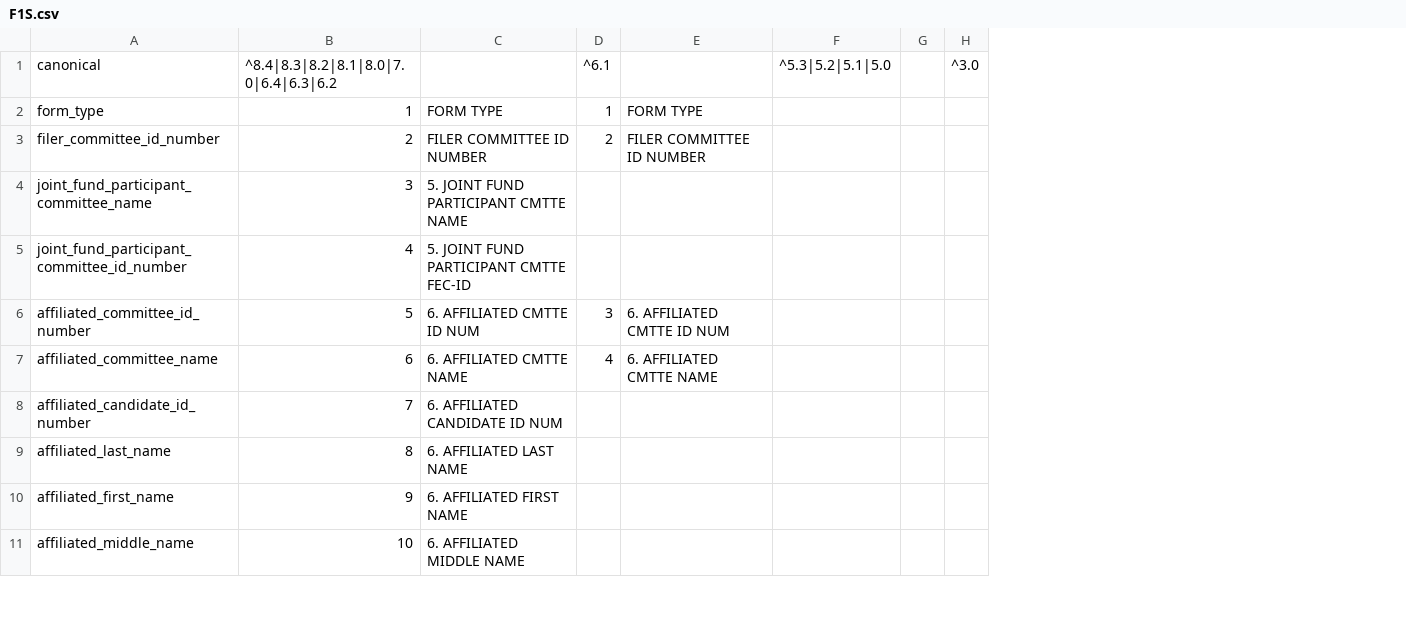
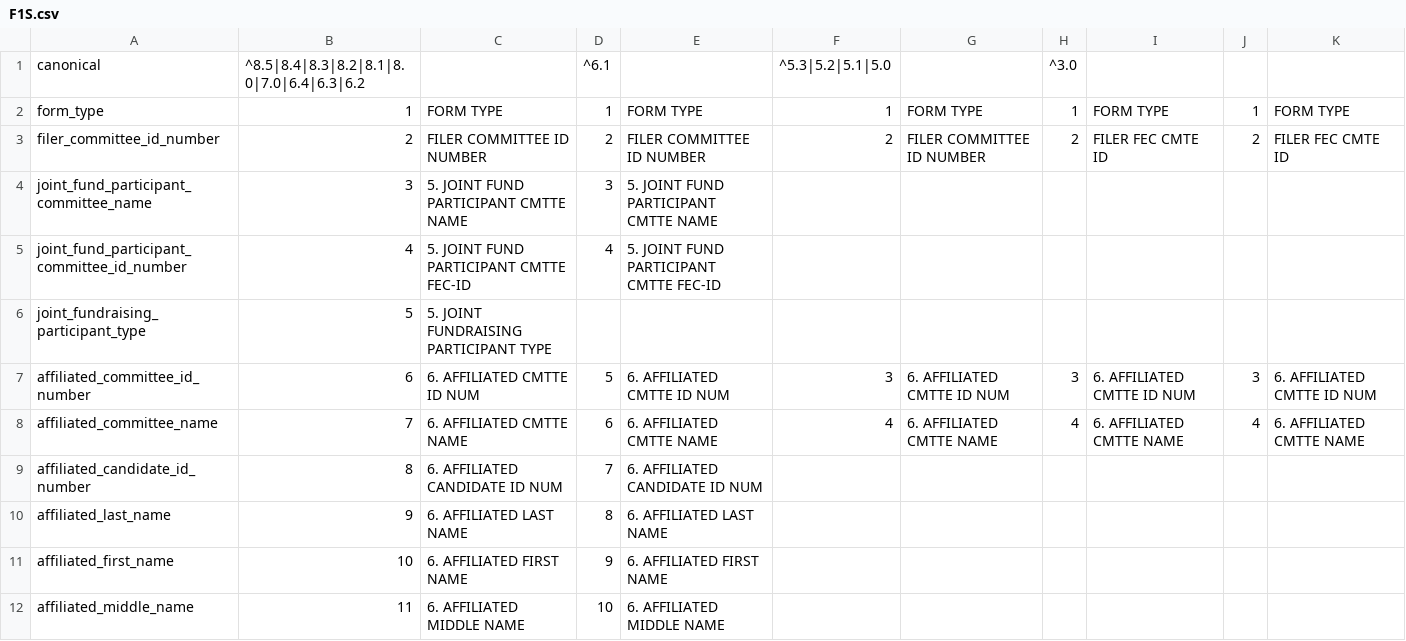
Before and after one commit to dwillis/fech-sources, a CSV file: F1S.csv, drawn as a sheet; only a part is shown; removed rows and columns are numbered as before the commit, all else as after; the diff covers the shown part only; the diff names each change by its address in the sheet, - before the commit and + after, or states it on an @@ line.

```diff
--- a/F1S.csv
+++ b/F1S.csv
-column F, row 1: ^5.3|5.2|5.1|5.0
-column G, empty
-column H, row 1: ^3.0
+column F, rows 1-3: ^5.3|5.2|5.1|5.0 | 1 | 2; rows 7-8: 3 | 4
+column G, rows 2-3: FORM TYPE | FILER COMMITTEE ID NUMBER; rows 7-8: 6. AFFILIATED CMTTE ID NUM | 6. AFFILIATED CMTTE NAME
+column H, rows 1-3: ^3.0 | 1 | 2; rows 7-8: 3 | 4
+column I, rows 2-3: FORM TYPE | FILER FEC CMTE ID; rows 7-8: 6. AFFILIATED CMTTE ID NUM | 6. AFFILIATED CMTTE NAME
+column J, rows 2-3: 1 | 2; rows 7-8: 3 | 4
+column K, rows 2-3: FORM TYPE | FILER FEC CMTE ID; rows 7-8: 6. AFFILIATED CMTTE ID NUM | 6. AFFILIATED CMTTE NAME
-B1: ^8.4|8.3|8.2|8.1|8.0|7.0|6.4|6.3|6.2
+B1: ^8.5|8.4|8.3|8.2|8.1|8.0|7.0|6.4|6.3|6.2
-D4: (empty)
+D4: 3
-E4: (empty)
+E4: 5. JOINT FUND PARTICIPANT CMTTE NAME
-D5: (empty)
+D5: 4
-E5: (empty)
+E5: 5. JOINT FUND PARTICIPANT CMTTE FEC-ID
+row 6: joint_fundraising_participant_type | 5 | 5. JOINT FUNDRAISING PARTICIPANT TYPE
-B7: 5
+B7: 6
-D7: 3
+D7: 5
-B8: 6
+B8: 7
-D8: 4
+D8: 6
-B9: 7
+B9: 8
-D9: (empty)
+D9: 7
-E9: (empty)
+E9: 6. AFFILIATED CANDIDATE ID NUM
-B10: 8
+B10: 9
-D10: (empty)
+D10: 8
-E10: (empty)
+E10: 6. AFFILIATED LAST NAME
-B11: 9
+B11: 10
-D11: (empty)
+D11: 9
-E11: (empty)
+E11: 6. AFFILIATED FIRST NAME
-B12: 10
+B12: 11
-D12: (empty)
+D12: 10
-E12: (empty)
+E12: 6. AFFILIATED MIDDLE NAME
```
Also changed, not shown: 55 edited cells elsewhere in this file, F3.csv, F3P.csv, 45 other files.
